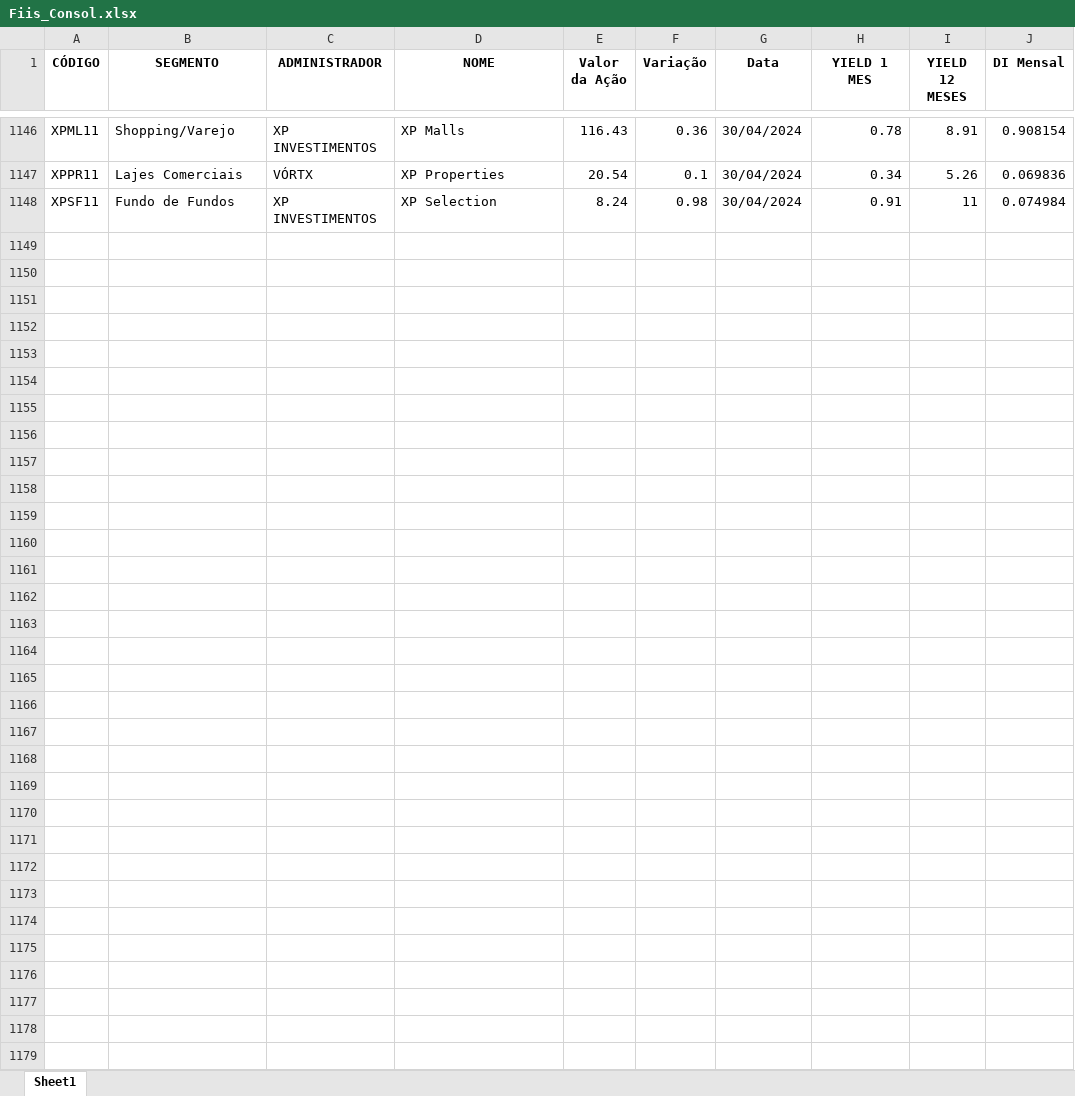
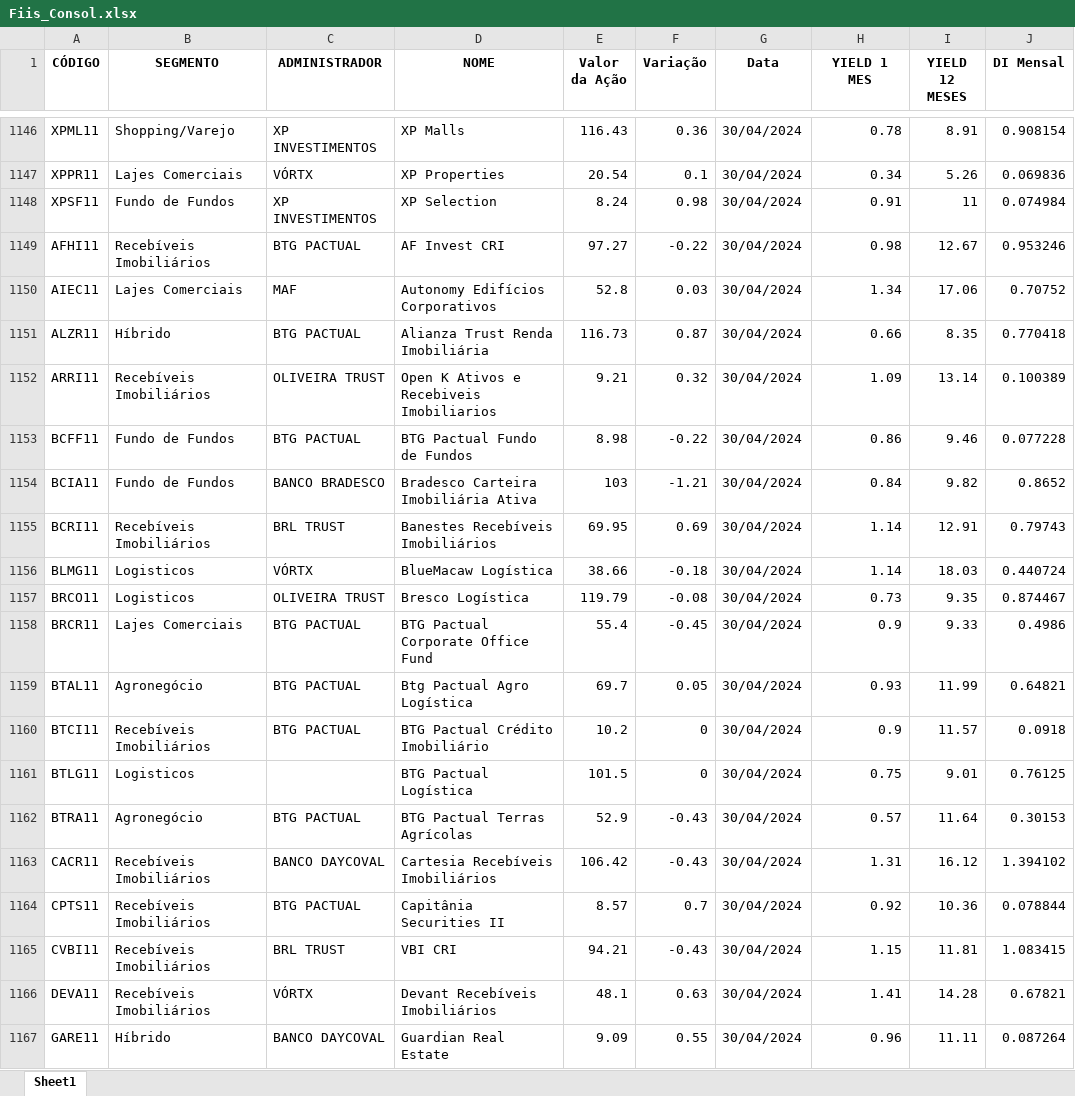
Before and after one commit to Dougsty/fiis-dashboard, an Excel workbook: Tables/Fiis_Consol.xlsx, sheet Sheet1, drawn as a sheet; only a part is shown, gaps mark what is left out; values as stored, in another font and other column widths than the file's, no borders; the diff covers the shown part only; the diff names each change by its address in the sheet, - before the commit and + after, or states it on an @@ line.

Commit message:
daily data update

```diff
--- a/Tables/Fiis_Consol.xlsx (sheet Sheet1)
+++ b/Tables/Fiis_Consol.xlsx (sheet Sheet1)
+row 1149: AFHI11 | Recebíveis Imobiliários | BTG PACTUAL | AF Invest CRI | 97.27 | -0.22 | 30/04/2024 | 0.98 | 12.67 | 0.953246
+row 1150: AIEC11 | Lajes Comerciais | MAF | Autonomy Edifícios Corporativos | 52.8 | 0.03 | 30/04/2024 | 1.34 | 17.06 | 0.70752
+row 1151: ALZR11 | Híbrido | BTG PACTUAL | Alianza Trust Renda Imobiliária | 116.73 | 0.87 | 30/04/2024 | 0.66 | 8.35 | 0.770418
+row 1152: ARRI11 | Recebíveis Imobiliários | OLIVEIRA TRUST | Open K Ativos e Recebiveis Imobiliarios | 9.21 | 0.32 | 30/04/2024 | 1.09 | 13.14 | 0.100389
+row 1153: BCFF11 | Fundo de Fundos | BTG PACTUAL | BTG Pactual Fundo de Fundos | 8.98 | -0.22 | 30/04/2024 | 0.86 | 9.46 | 0.077228
+row 1154: BCIA11 | Fundo de Fundos | BANCO BRADESCO | Bradesco Carteira Imobiliária Ativa | 103 | -1.21 | 30/04/2024 | 0.84 | 9.82 | 0.8652
+row 1155: BCRI11 | Recebíveis Imobiliários | BRL TRUST | Banestes Recebíveis Imobiliários | 69.95 | 0.69 | 30/04/2024 | 1.14 | 12.91 | 0.79743
+row 1156: BLMG11 | Logisticos | VÓRTX | BlueMacaw Logística | 38.66 | -0.18 | 30/04/2024 | 1.14 | 18.03 | 0.440724
+row 1157: BRCO11 | Logisticos | OLIVEIRA TRUST | Bresco Logística | 119.79 | -0.08 | 30/04/2024 | 0.73 | 9.35 | 0.874467
+row 1158: BRCR11 | Lajes Comerciais | BTG PACTUAL | BTG Pactual Corporate Office Fund | 55.4 | -0.45 | 30/04/2024 | 0.9 | 9.33 | 0.4986
+row 1159: BTAL11 | Agronegócio | BTG PACTUAL | Btg Pactual Agro Logística | 69.7 | 0.05 | 30/04/2024 | 0.93 | 11.99 | 0.64821
+row 1160: BTCI11 | Recebíveis Imobiliários | BTG PACTUAL | BTG Pactual Crédito Imobiliário | 10.2 | 0 | 30/04/2024 | 0.9 | 11.57 | 0.0918
+row 1161: BTLG11 | Logisticos |  | BTG Pactual Logística | 101.5 | 0 | 30/04/2024 | 0.75 | 9.01 | 0.76125
+row 1162: BTRA11 | Agronegócio | BTG PACTUAL | BTG Pactual Terras Agrícolas | 52.9 | -0.43 | 30/04/2024 | 0.57 | 11.64 | 0.30153
+row 1163: CACR11 | Recebíveis Imobiliários | BANCO DAYCOVAL | Cartesia Recebíveis Imobiliários | 106.42 | -0.43 | 30/04/2024 | 1.31 | 16.12 | 1.394102
+row 1164: CPTS11 | Recebíveis Imobiliários | BTG PACTUAL | Capitânia Securities II | 8.57 | 0.7 | 30/04/2024 | 0.92 | 10.36 | 0.078844
+row 1165: CVBI11 | Recebíveis Imobiliários | BRL TRUST | VBI CRI | 94.21 | -0.43 | 30/04/2024 | 1.15 | 11.81 | 1.083415
+row 1166: DEVA11 | Recebíveis Imobiliários | VÓRTX | Devant Recebíveis Imobiliários | 48.1 | 0.63 | 30/04/2024 | 1.41 | 14.28 | 0.67821
+row 1167: GARE11 | Híbrido | BANCO DAYCOVAL | Guardian Real Estate | 9.09 | 0.55 | 30/04/2024 | 0.96 | 11.11 | 0.087264
```
Also changed, not shown: 64 added rows elsewhere in this sheet, 2 other files.
